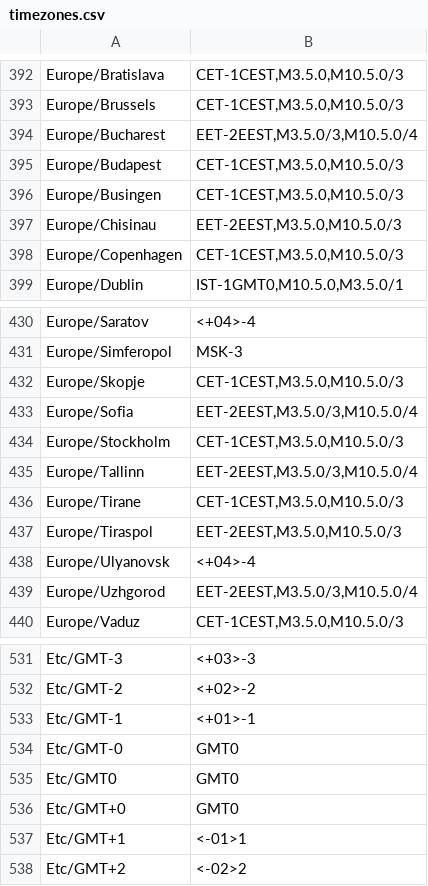
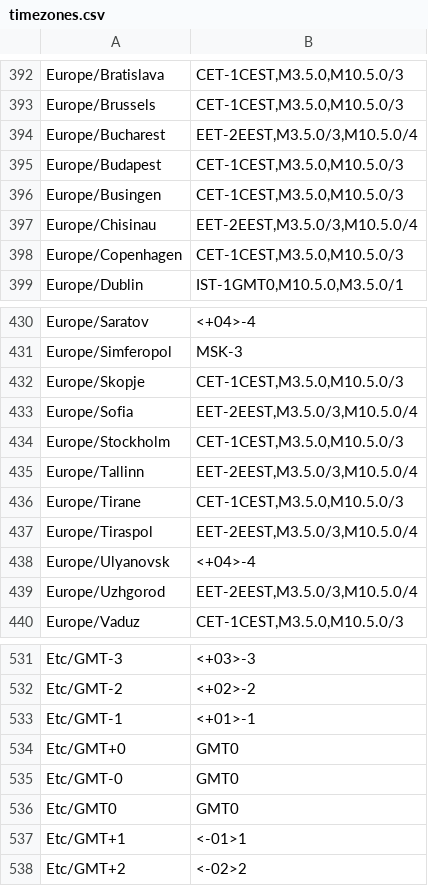
Before and after one commit to trip5/timezones.json, a CSV file: timezones.csv, drawn as a sheet; only a part is shown, gaps mark what is left out.

```diff
--- a/timezones.csv
+++ b/timezones.csv
@@ -396,3 +396,3 @@
 "Europe/Busingen","CET-1CEST,M3.5.0,M10.5.0/3"
-"Europe/Chisinau","EET-2EEST,M3.5.0,M10.5.0/3"
+"Europe/Chisinau","EET-2EEST,M3.5.0/3,M10.5.0/4"
 "Europe/Copenhagen","CET-1CEST,M3.5.0,M10.5.0/3"
@@ -436,3 +436,3 @@
 "Europe/Tirane","CET-1CEST,M3.5.0,M10.5.0/3"
-"Europe/Tiraspol","EET-2EEST,M3.5.0,M10.5.0/3"
+"Europe/Tiraspol","EET-2EEST,M3.5.0/3,M10.5.0/4"
 "Europe/Ulyanovsk","<+04>-4"
@@ -533,5 +533,5 @@
 "Etc/GMT-1","<+01>-1"
+"Etc/GMT+0","GMT0"
 "Etc/GMT-0","GMT0"
 "Etc/GMT0","GMT0"
-"Etc/GMT+0","GMT0"
 "Etc/GMT+1","<-01>1"
```
Also changed, not shown: timezones.min.csv, 9 other files.
